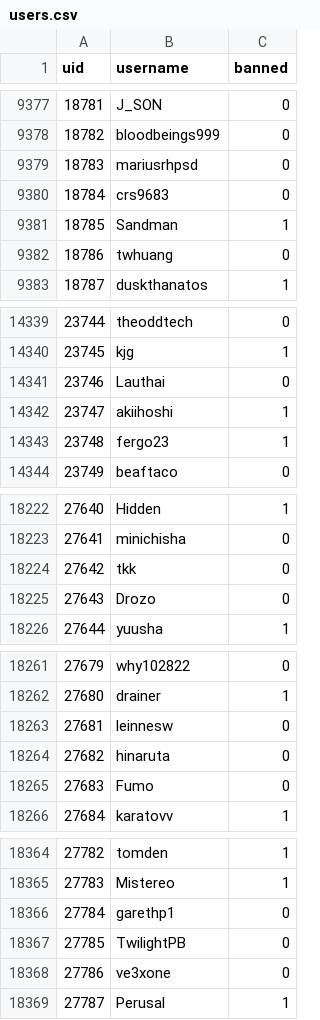
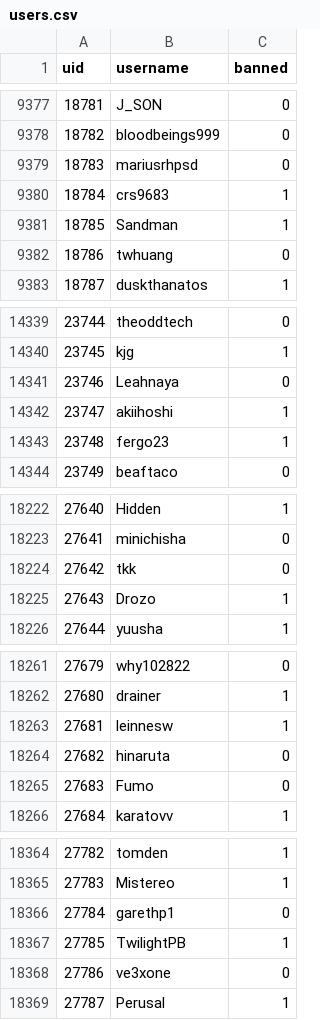
Before and after one commit to h-lunah/file-storage, a CSV file: users.csv, drawn as a sheet; only a part is shown, gaps mark what is left out; the diff covers the shown part only.

Commit message:
Update Sows index with GitHub Actions

```diff
--- a/users.csv
+++ b/users.csv
@@ -9379,3 +9379,3 @@ uid,username,banned
 18783,mariusrhpsd,0
-18784,crs9683,0
+18784,crs9683,1
 18785,Sandman,1
@@ -14340,3 +14340,3 @@ uid,username,banned
 23745,kjg,1
-23746,Lauthai,0
+23746,Leahnaya,0
 23747,akiihoshi,1
@@ -18224,3 +18224,3 @@ uid,username,banned
 27642,tkk,0
-27643,Drozo,0
+27643,Drozo,1
 27644,yuusha,1
@@ -18262,3 +18262,3 @@ uid,username,banned
 27680,drainer,1
-27681,leinnesw,0
+27681,leinnesw,1
 27682,hinaruta,0
@@ -18366,3 +18366,3 @@ uid,username,banned
 27784,garethp1,0
-27785,TwilightPB,0
+27785,TwilightPB,1
 27786,ve3xone,0
```
Also changed, not shown: 7 edited cells elsewhere in this file.
